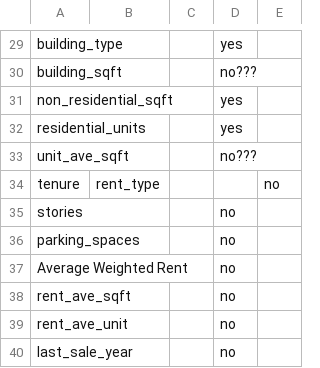
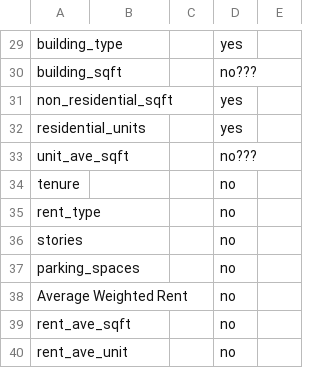
Before and after one commit to BayAreaMetro/petrale, a CSV file: basemap/dict_development_projects.csv, drawn as a sheet; only a part is shown, gaps mark what is left out; the shorter side is filled out with more unchanged rows.

Commit message:
Update dict_development_projects.csv

```diff
--- a/basemap/dict_development_projects.csv
+++ b/basemap/dict_development_projects.csv
@@ -33,3 +33,4 @@ residential_units, , ,yes
 unit_ave_sqft, , ,no???
-tenure,rent_type, , ,no
+tenure, , ,no
+rent_type, , ,no
 stories, , ,no
```
